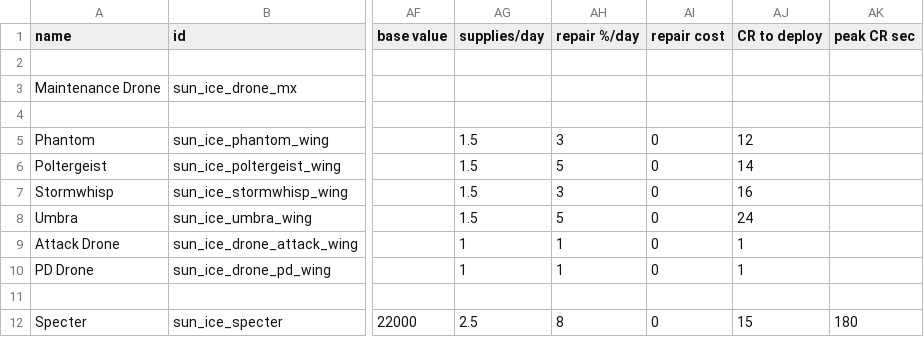
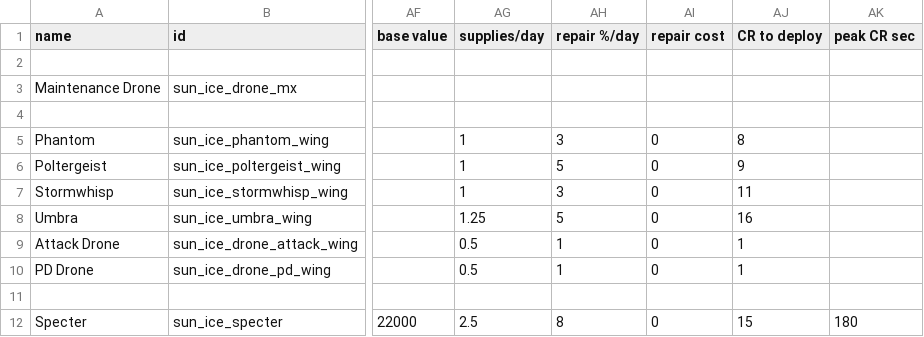
Before and after one commit to NateNBJ/IdoneusCitadelExiles, a CSV file: data/hulls/ship_data.csv, drawn as a sheet; only a part is shown, gaps mark what is left out; the diff names each change by its address in the sheet, - before the commit and + after, or states it on an @@ line.

Commit message:
Fighter wings cost more to buy from store; less to deploy

```diff
--- a/data/hulls/ship_data.csv
+++ b/data/hulls/ship_data.csv
-AG5:AG7 (supplies/day): 1.5
+AG5:AG7 (supplies/day): 1
-AJ5 (CR to deploy): 12
+AJ5 (CR to deploy): 8
-AJ6 (CR to deploy): 14
+AJ6 (CR to deploy): 9
-AJ7 (CR to deploy): 16
+AJ7 (CR to deploy): 11
-AG8 (supplies/day): 1.5
+AG8 (supplies/day): 1.25
-AJ8 (CR to deploy): 24
+AJ8 (CR to deploy): 16
-AG9:AG10 (supplies/day): 1
+AG9:AG10 (supplies/day): 0.5
```
Also changed, not shown: data/hulls/wing_data.csv.
